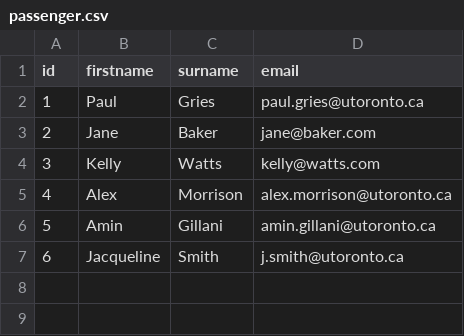
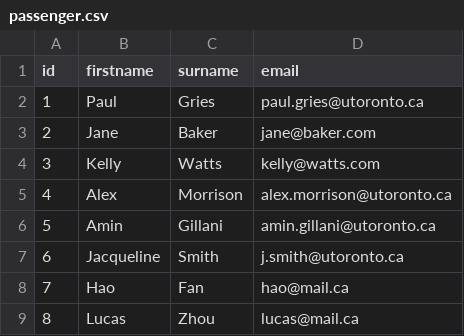
Before and after one commit to m4kuta/CSC343-A2, a CSV file: data/passenger.csv, drawn as a sheet; the diff names each change by its address in the sheet, - before the commit and + after, or states it on an @@ line.

```diff
--- a/data/passenger.csv
+++ b/data/passenger.csv
+row 8: 7 | Hao | Fan | hao@mail.ca
+row 9: 8 | Lucas | Zhou | lucas@mail.ca
```
Also changed, not shown: data/booking.csv, 5 other files.
